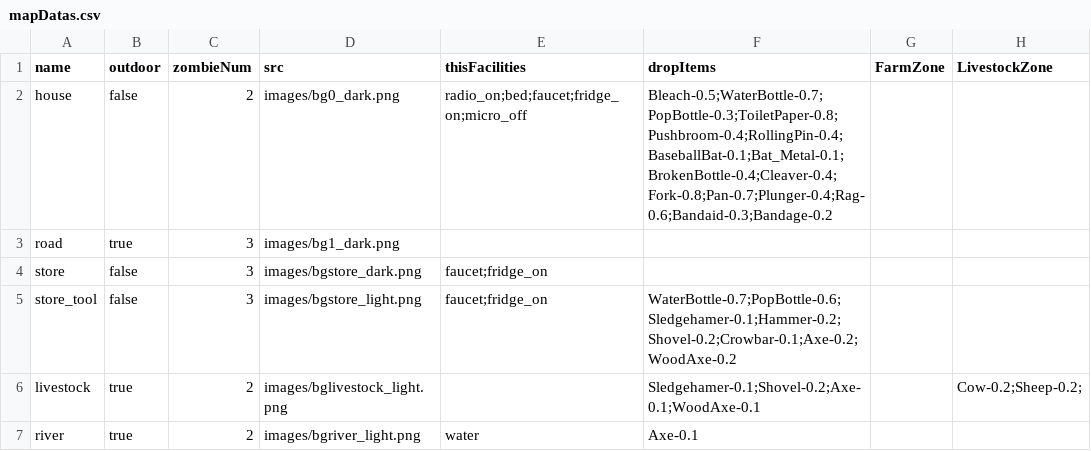
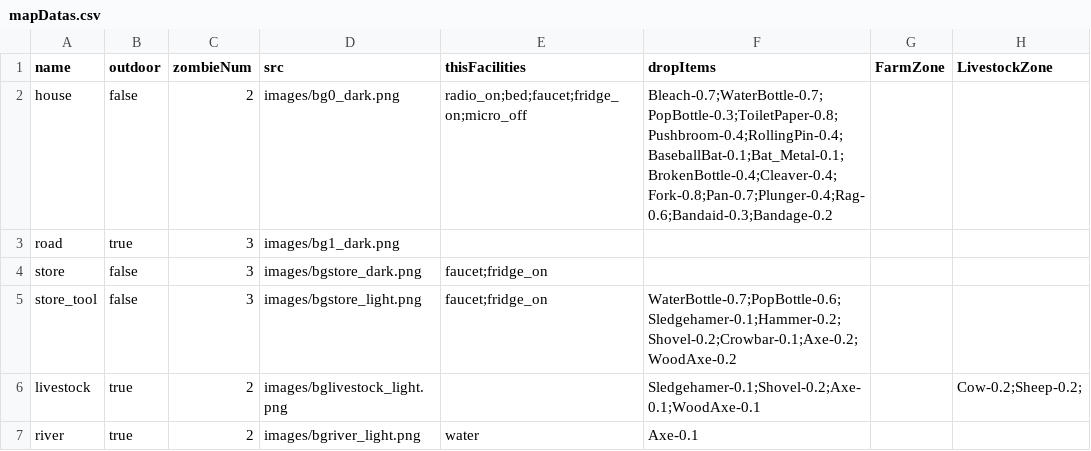
Before and after one commit to k0kk0r0/projectZBstats, a CSV file: mapDatas.csv, drawn as a sheet.

```diff
--- a/mapDatas.csv
+++ b/mapDatas.csv
@@ -1,3 +1,3 @@
 name,outdoor,zombieNum,src,thisFacilities,dropItems,FarmZone,LivestockZone
-house,false,2,images/bg0_dark.png,radio_on;bed;faucet;fridge_on;micro_off,Bleach-0.5;WaterBottle-0.7;PopBottle-0.3;ToiletPaper-0.8;Pushbroom-0.4;RollingPin-0.4;BaseballBat-0.1;Bat_Metal-0.1;BrokenBottle-0.4;Cleaver-0.4;Fork-0.8;Pan-0.7;Plunger-0.4;Rag-0.6;Bandaid-0.3;Bandage-0.2,,
+house,false,2,images/bg0_dark.png,radio_on;bed;faucet;fridge_on;micro_off,Bleach-0.7;WaterBottle-0.7;PopBottle-0.3;ToiletPaper-0.8;Pushbroom-0.4;RollingPin-0.4;BaseballBat-0.1;Bat_Metal-0.1;BrokenBottle-0.4;Cleaver-0.4;Fork-0.8;Pan-0.7;Plunger-0.4;Rag-0.6;Bandaid-0.3;Bandage-0.2,,
 road,true,3,images/bg1_dark.png,,,,
```
Also changed, not shown: 7 other files.
